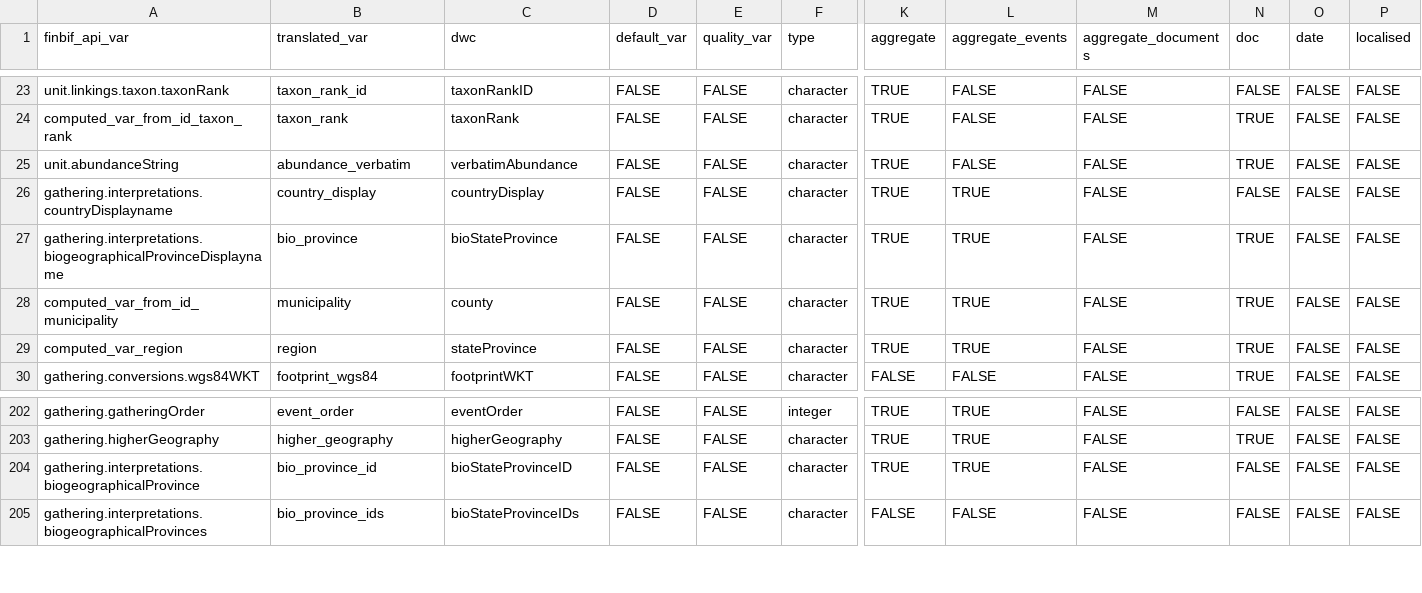
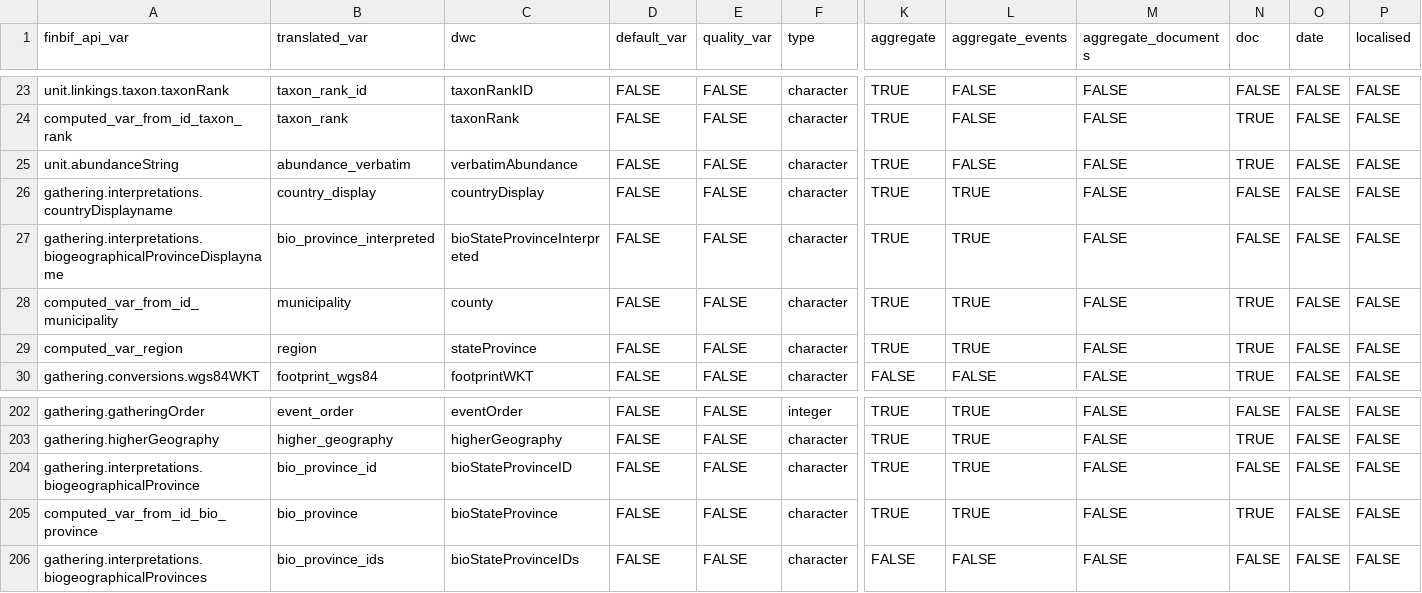
Before and after one commit to luomus/finbif, a CSV file: data-raw/variables.csv, drawn as a sheet; only a part is shown, gaps mark what is left out; rows hold the shown columns only; the diff names each change by its address in the sheet, - before the commit and + after, or states it on an @@ line.

Commit message:
Get bio_province from ID

```diff
--- a/data-raw/variables.csv
+++ b/data-raw/variables.csv
-B27 (translated_var): bio_province
+B27 (translated_var): bio_province_interpreted
-C27 (dwc): bioStateProvince
+C27 (dwc): bioStateProvinceInterpreted
-N27 (doc): TRUE
+N27 (doc): FALSE
+row 205: computed_var_from_id_bio_province | bio_province | bioStateProvince | FALSE | FALSE | character | TRUE | TRUE | FALSE | TRUE | FALSE | FALSE
```
Also changed, not shown: data-raw/citable_file_variables.csv, data-raw/lite_download_file_variables.csv, 2 other files.
